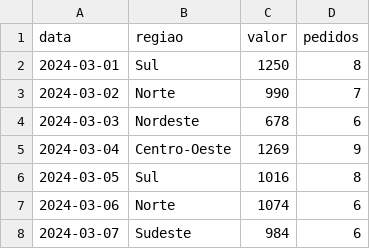
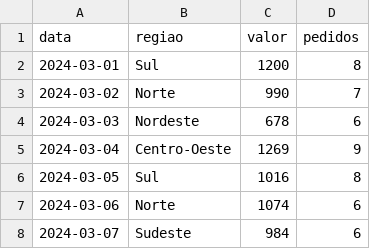
Before and after one commit to httpsmaxwell/projeto-vendas, a CSV file: vendas.csv, drawn as a sheet; only a part is shown.

Commit message:
Atualiza vendas.vsc

```diff
--- a/vendas.csv
+++ b/vendas.csv
@@ -1,3 +1,3 @@
 data,regiao,valor,pedidos
-2024-03-01,Sul,1250,8
+2024-03-01,Sul,1200,8
 2024-03-02,Norte,990,7
```
